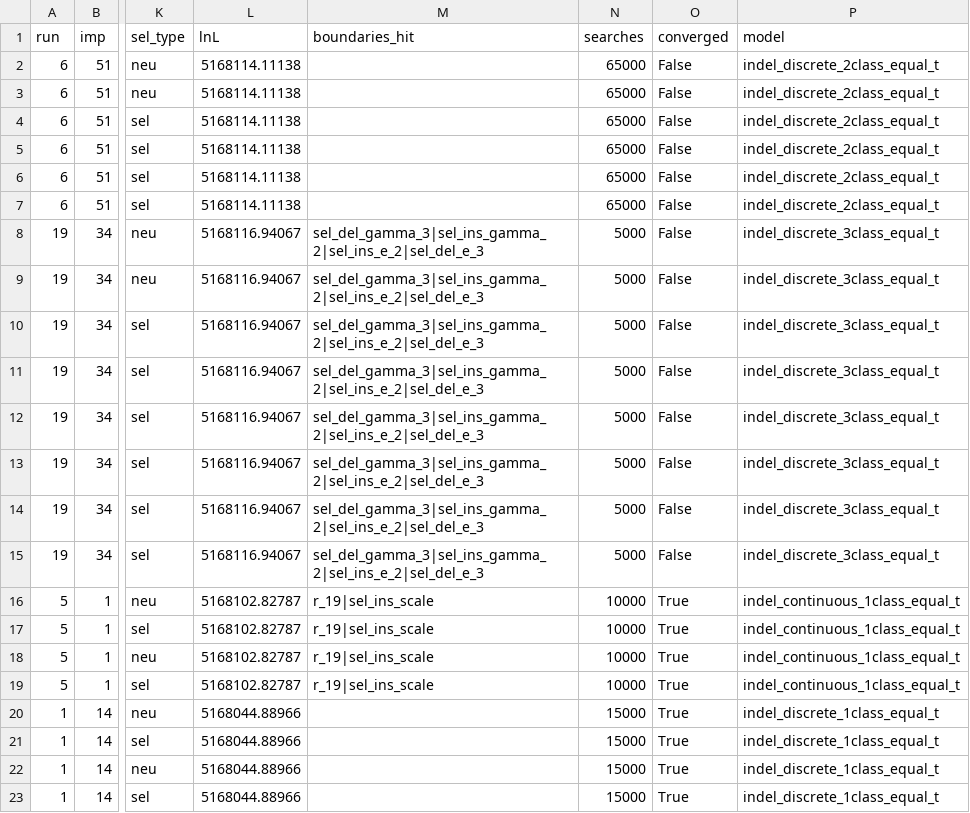
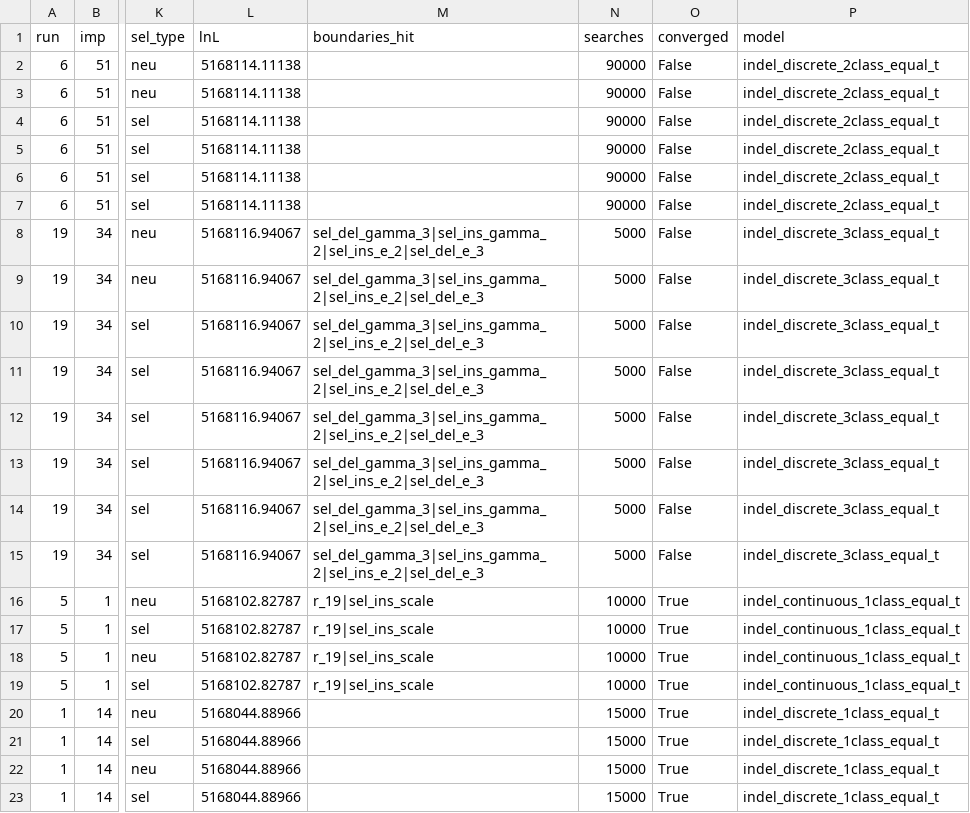
Before and after one commit to henryjuho/parus_indel, a CSV file: anavar_analyses/gt_non-coding_v_ar_indels_equal_t_nelder.aic.csv, drawn as a sheet; only a part is shown, gaps mark what is left out; the diff names each change by its address in the sheet, - before the commit and + after, or states it on an @@ line.

Commit message:
searches

```diff
--- a/anavar_analyses/gt_non-coding_v_ar_indels_equal_t_nelder.aic.csv
+++ b/anavar_analyses/gt_non-coding_v_ar_indels_equal_t_nelder.aic.csv
-N2:N7 (searches): 65000
+N2:N7 (searches): 90000
```
